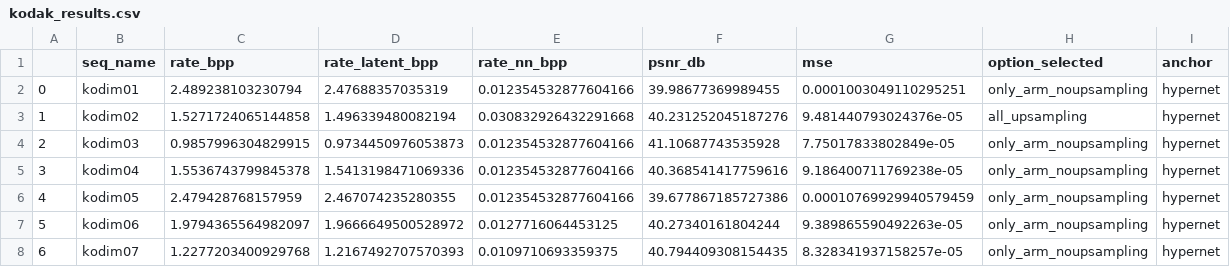
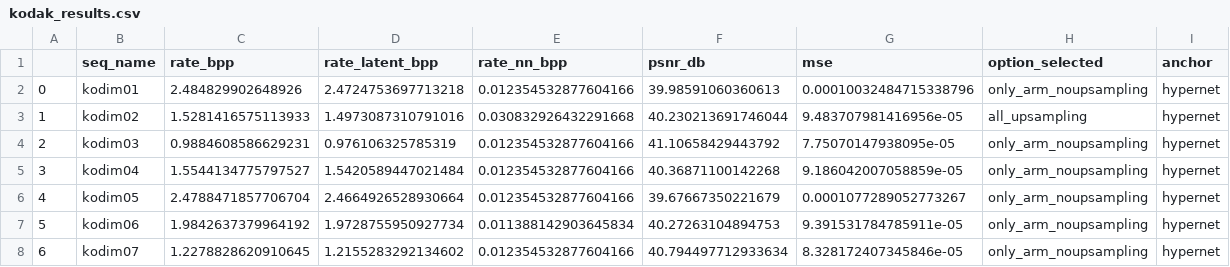
Before and after one commit to pepborrell/cool-chic, a CSV file: results/exps/delta-hn/longer-ups-best-orange/config_00/premature_eval/kodak_results.csv, drawn as a sheet; only a part is shown; the diff covers the shown part only.

```diff
--- a/results/exps/delta-hn/longer-ups-best-orange/config_00/premature_eval/kodak_results.csv
+++ b/results/exps/delta-hn/longer-ups-best-orange/config_00/premature_eval/kodak_results.csv
@@ -1,8 +1,8 @@
 ,seq_name,rate_bpp,rate_latent_bpp,rate_nn_bpp,psnr_db,mse,option_selected,anchor
-0,kodim01,2.489238103230794,2.47688357035319,0.012354532877604166,39.98677369989455,0.0001003049110295251,only_arm_noupsampling,hypernet
-1,kodim02,1.5271724065144858,1.496339480082194,0.030832926432291668,40.231252045187276,9.481440793024376e-05,all_upsampling,hypernet
-2,kodim03,0.9857996304829915,0.9734450976053873,0.012354532877604166,41.10687743535928,7.75017833802849e-05,only_arm_noupsampling,hypernet
-3,kodim04,1.5536743799845378,1.5413198471069336,0.012354532877604166,40.368541417759616,9.186400711769238e-05,only_arm_noupsampling,hypernet
-4,kodim05,2.479428768157959,2.467074235280355,0.012354532877604166,39.677867185727386,0.00010769929940579459,only_arm_noupsampling,hypernet
-5,kodim06,1.9794365564982097,1.9666649500528972,0.0127716064453125,40.27340161804244,9.389865590492263e-05,only_arm_noupsampling,hypernet
-6,kodim07,1.2277203400929768,1.2167492707570393,0.0109710693359375,40.794409308154435,8.328341937158257e-05,only_arm_noupsampling,hypernet
+0,kodim01,2.484829902648926,2.4724753697713218,0.012354532877604166,39.98591060360613,0.00010032484715338796,only_arm_noupsampling,hypernet
+1,kodim02,1.5281416575113933,1.4973087310791016,0.030832926432291668,40.230213691746044,9.483707981416956e-05,all_upsampling,hypernet
+2,kodim03,0.9884608586629231,0.976106325785319,0.012354532877604166,41.10658429443792,7.75070147938095e-05,only_arm_noupsampling,hypernet
+3,kodim04,1.5544134775797527,1.5420589447021484,0.012354532877604166,40.36871100142268,9.186042007058859e-05,only_arm_noupsampling,hypernet
+4,kodim05,2.4788471857706704,2.4664926528930664,0.012354532877604166,39.67667350221679,0.0001077289052773267,only_arm_noupsampling,hypernet
+5,kodim06,1.9842637379964192,1.9728755950927734,0.011388142903645834,40.27263104894753,9.391531784785911e-05,only_arm_noupsampling,hypernet
+6,kodim07,1.2278828620910645,1.2155283292134602,0.012354532877604166,40.794497712933634,8.328172407345846e-05,only_arm_noupsampling,hypernet
```
Also changed, not shown: 75 edited cells elsewhere in this file, results/exps/delta-hn/longer-ups-best-orange/config_00/premature_eval/clic20-pro-valid_results.csv, results/exps/delta-hn/longer-ups-best-orange/config_01/premature_eval/clic20-pro-valid_results.csv, 9 other files.
